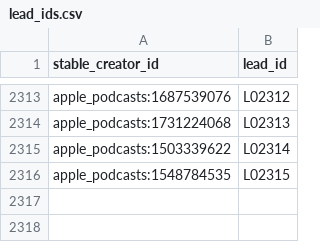
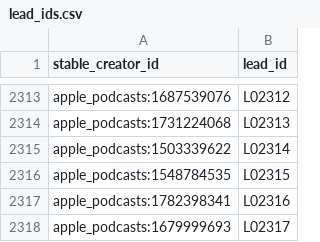
Before and after one commit to MP-GOWTHAM/incubrix-lead-engine, a CSV file: lead_ids.csv, drawn as a sheet; only a part is shown, gaps mark what is left out.

```diff
--- a/lead_ids.csv
+++ b/lead_ids.csv
@@ -2316 +2316,3 @@ apple_podcasts:1503339622,L02314
 apple_podcasts:1548784535,L02315
+apple_podcasts:1782398341,L02316
+apple_podcasts:1679999693,L02317
```
Also changed, not shown: output/crm_import_hubspot.csv, output/leads_evidence.csv, 34 other files.
